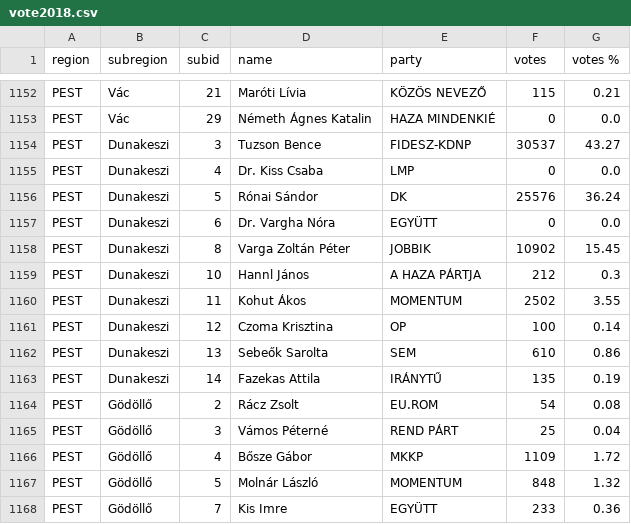
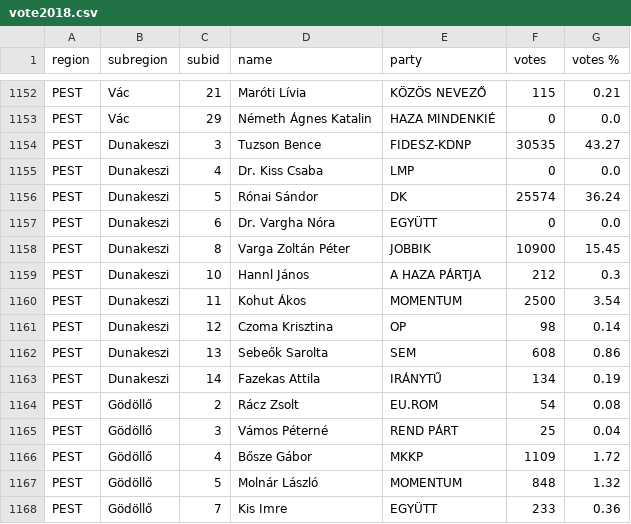
Before and after one commit to fulibacsi/notebooks, a CSV file: lectures/python101/data/vote2018.csv, drawn as a sheet; only a part is shown, gaps mark what is left out.

Commit message:
2026 first round of python101 courseware update. WiP.

```diff
--- a/lectures/python101/data/vote2018.csv
+++ b/lectures/python101/data/vote2018.csv
@@ -1153,12 +1153,12 @@
 "PEST";"Vác";"29";"Németh Ágnes Katalin";"HAZA MINDENKIÉ";"0";"0.0"
-"PEST";"Dunakeszi";"3";"Tuzson Bence";"FIDESZ-KDNP";"30537";"43.27"
+"PEST";"Dunakeszi";"3";"Tuzson Bence";"FIDESZ-KDNP";"30535";"43.27"
 "PEST";"Dunakeszi";"4";"Dr. Kiss Csaba";"LMP";"0";"0.0"
-"PEST";"Dunakeszi";"5";"Rónai Sándor";"DK";"25576";"36.24"
+"PEST";"Dunakeszi";"5";"Rónai Sándor";"DK";"25574";"36.24"
 "PEST";"Dunakeszi";"6";"Dr. Vargha Nóra";"EGYÜTT";"0";"0.0"
-"PEST";"Dunakeszi";"8";"Varga Zoltán Péter";"JOBBIK";"10902";"15.45"
+"PEST";"Dunakeszi";"8";"Varga Zoltán Péter";"JOBBIK";"10900";"15.45"
 "PEST";"Dunakeszi";"10";"Hannl János";"A HAZA PÁRTJA";"212";"0.3"
-"PEST";"Dunakeszi";"11";"Kohut Ákos";"MOMENTUM";"2502";"3.55"
-"PEST";"Dunakeszi";"12";"Czoma Krisztina";"OP";"100";"0.14"
-"PEST";"Dunakeszi";"13";"Sebeők Sarolta";"SEM";"610";"0.86"
-"PEST";"Dunakeszi";"14";"Fazekas Attila";"IRÁNYTŰ";"135";"0.19"
+"PEST";"Dunakeszi";"11";"Kohut Ákos";"MOMENTUM";"2500";"3.54"
+"PEST";"Dunakeszi";"12";"Czoma Krisztina";"OP";"98";"0.14"
+"PEST";"Dunakeszi";"13";"Sebeők Sarolta";"SEM";"608";"0.86"
+"PEST";"Dunakeszi";"14";"Fazekas Attila";"IRÁNYTŰ";"134";"0.19"
 "PEST";"Gödöllő";"2";"Rácz Zsolt";"EU.ROM";"54";"0.08"
```
Also changed, not shown: 41 other files.
